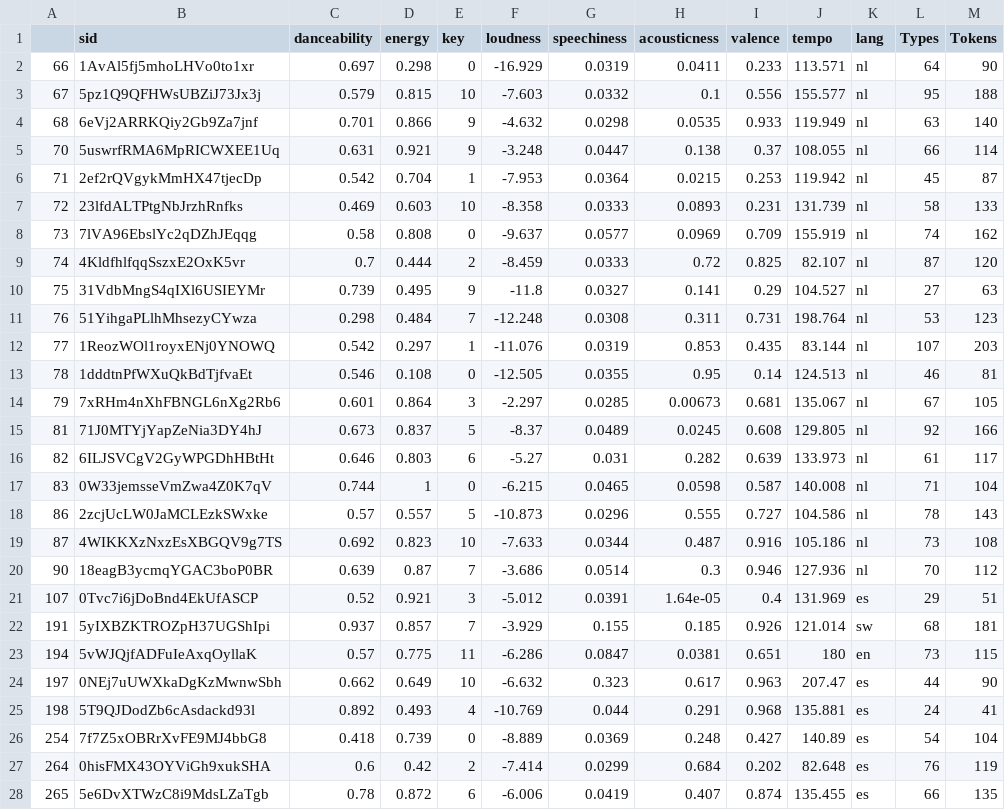
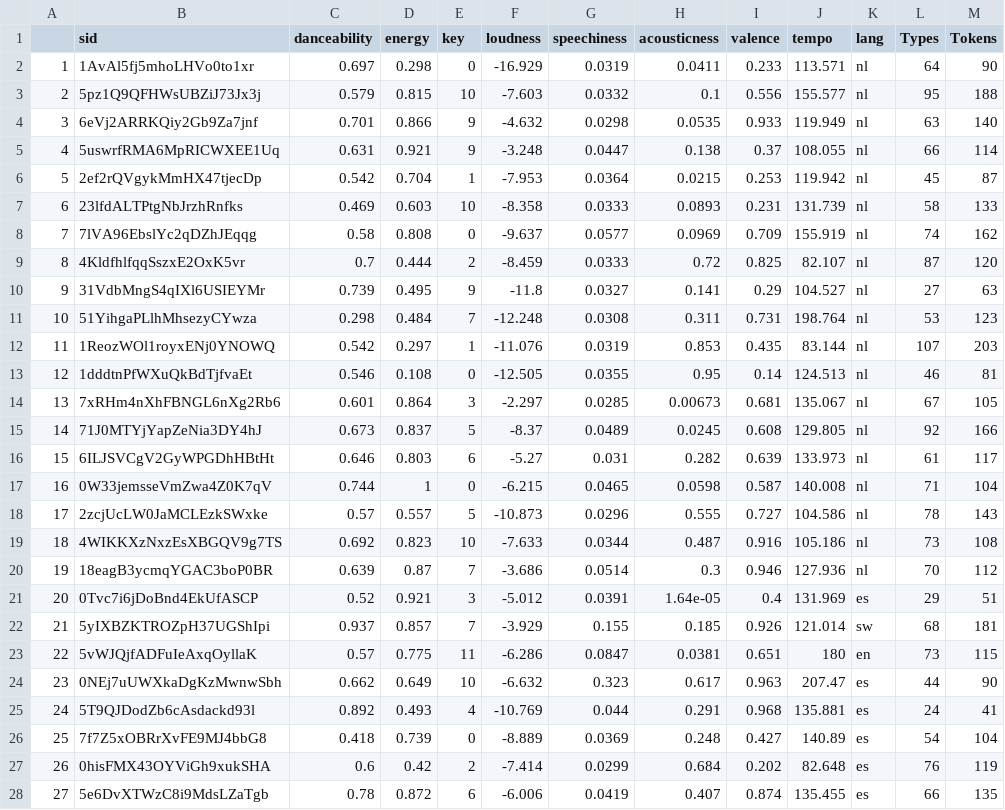
Before and after one commit to stelmanj/MusicAndLanguage, a CSV file: AFS_esinw.csv, drawn as a sheet; only a part is shown; the diff covers the shown part only; the diff names each change by its address in the sheet, - before the commit and + after, or states it on an @@ line.

```diff
--- a/AFS_esinw.csv
+++ b/AFS_esinw.csv
-A2: 66
+A2: 1
-A3: 67
+A3: 2
-A4: 68
+A4: 3
-A5: 70
+A5: 4
-A6: 71
+A6: 5
-A7: 72
+A7: 6
-A8: 73
+A8: 7
-A9: 74
+A9: 8
-A10: 75
+A10: 9
-A11: 76
+A11: 10
-A12: 77
+A12: 11
-A13: 78
+A13: 12
-A14: 79
+A14: 13
-A15: 81
+A15: 14
-A16: 82
+A16: 15
-A17: 83
+A17: 16
-A18: 86
+A18: 17
-A19: 87
+A19: 18
-A20: 90
+A20: 19
-A21: 107
+A21: 20
-A22: 191
+A22: 21
-A23: 194
+A23: 22
-A24: 197
+A24: 23
-A25: 198
+A25: 24
-A26: 254
+A26: 25
-A27: 264
+A27: 26
-A28: 265
+A28: 27
```
Also changed, not shown: 73 edited cells elsewhere in this file, BAT1_lsum_avgd.csv, 1 other file.
